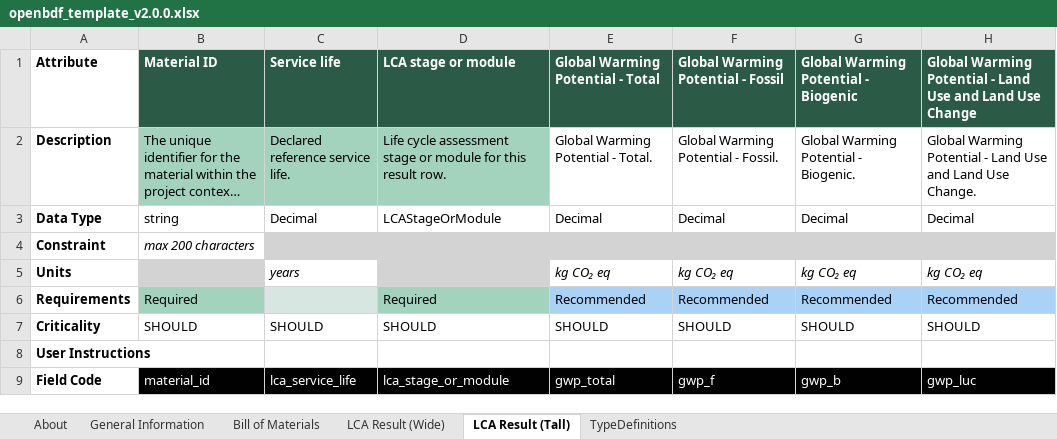
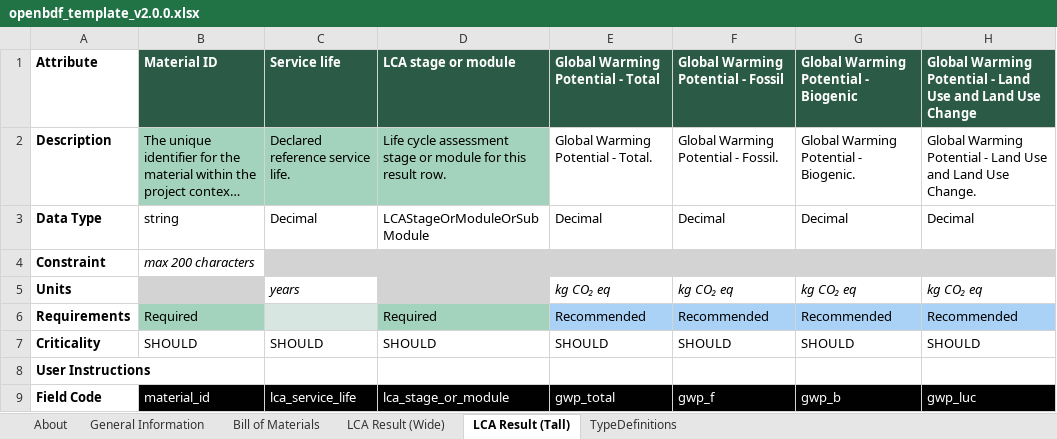
Before and after one commit to EPFL-ENAC/lmc-openbdf, an Excel workbook: openbdf_template_v2.0.0.xlsx, sheet LCA Result (Tall), drawn as a sheet; only a part is shown; long unchanged cells end in …; values as stored, in another font and other column widths than the file's, no borders; the diff names each change by its address in the sheet, - before the commit and + after, or states it on an @@ line.

```diff
--- a/openbdf_template_v2.0.0.xlsx (sheet LCA Result (Tall))
+++ b/openbdf_template_v2.0.0.xlsx (sheet LCA Result (Tall))
-D3: LCAStageOrModule
+D3: LCAStageOrModuleOrSubModule
```
Also changed, not shown: sheet TypeDefinitions, sheet General Information, 15 other files.
